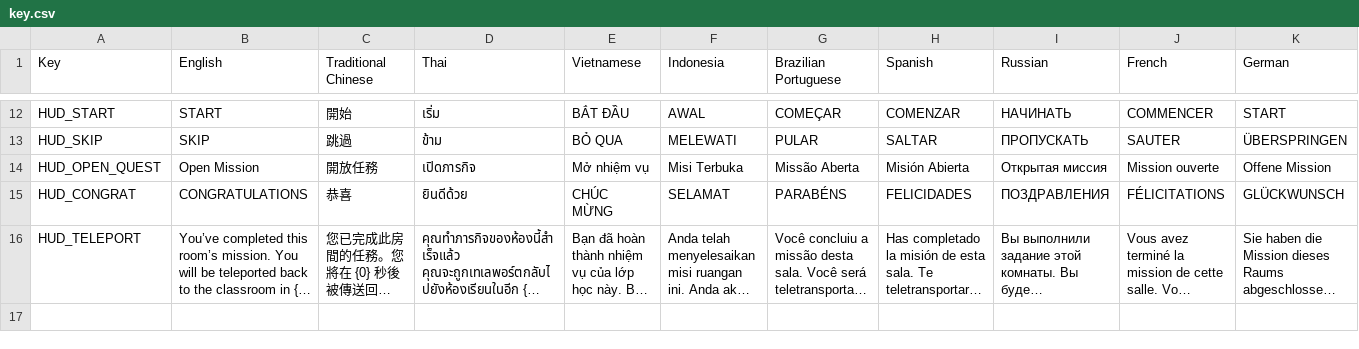
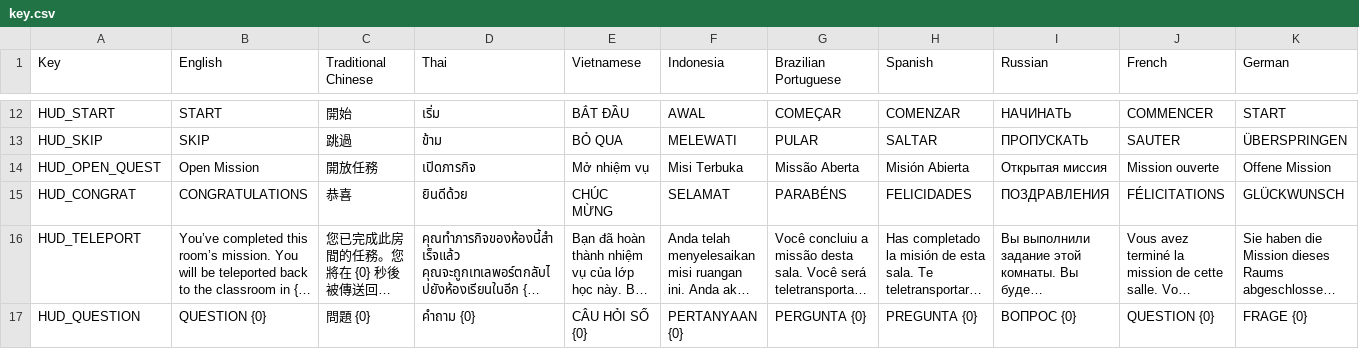
Before and after one commit to baotrangia-ctv/TroubleNight, a CSV file: Assets/Localization/key.csv, drawn as a sheet; only a part is shown, gaps mark what is left out; long unchanged cells end in …; rows hold the shown columns only; the diff names each change by its address in the sheet, - before the commit and + after, or states it on an @@ line.

Commit message:
style: ff question

```diff
--- a/Assets/Localization/key.csv
+++ b/Assets/Localization/key.csv
+row 17: HUD_QUESTION | QUESTION {0} | 問題 {0} | คำถาม {0} | CÂU HỎI SỐ {0} | PERTANYAAN {0} | PERGUNTA {0} | PREGUNTA {0} | ВОПРОС {0} | QUESTION {0} | FRAGE {0}
```
Also changed, not shown: 11 other files.
